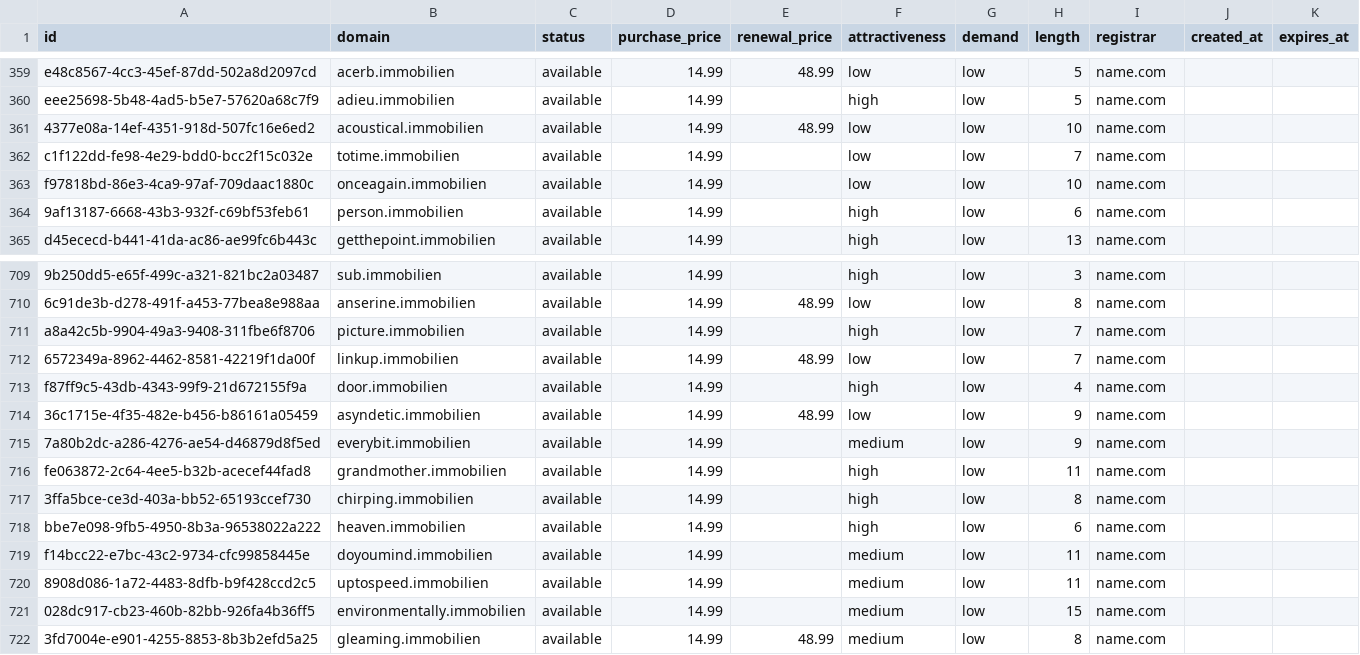
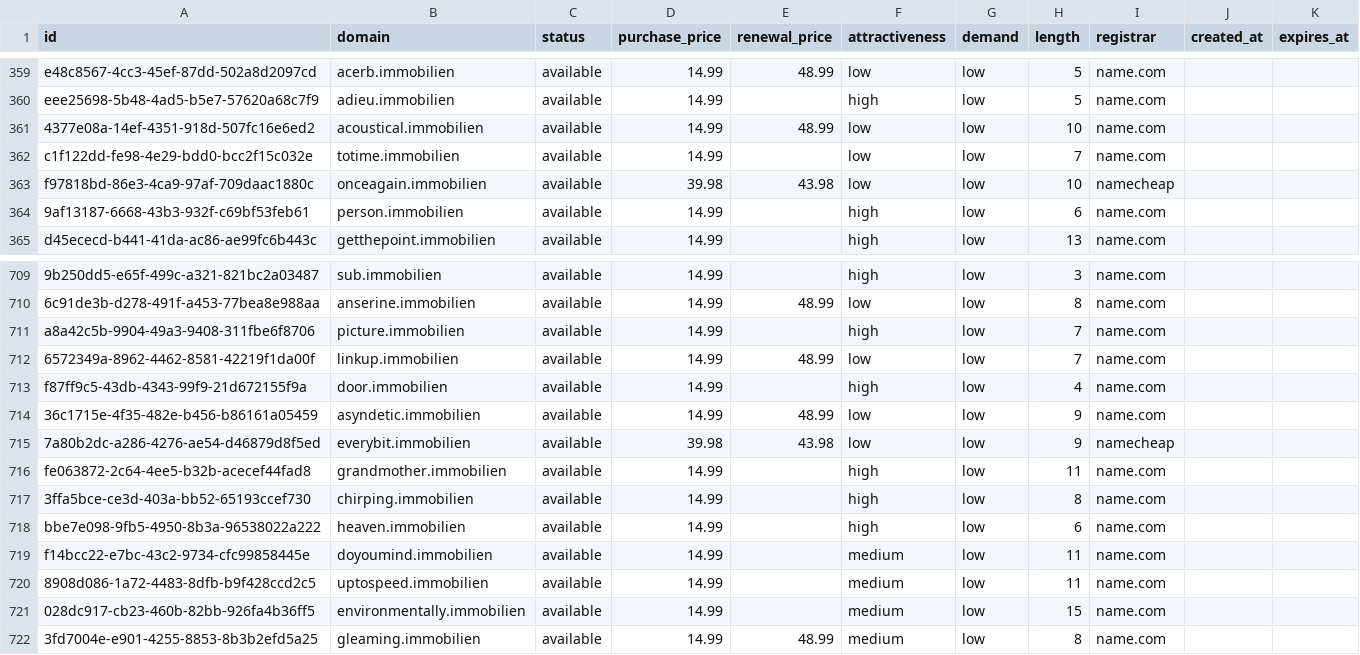
Before and after one commit to UniqueDomains/immobilien-oneword-domains, a CSV file: immobilien.csv, drawn as a sheet; only a part is shown, gaps mark what is left out.

Commit message:
Domains update

```diff
--- a/immobilien.csv
+++ b/immobilien.csv
@@ -362,3 +362,3 @@ eee25698-5b48-4ad5-b5e7-57620a68c7f9,adieu.immobilien,available,14.99,,high,low,
 c1f122dd-fe98-4e29-bdd0-bcc2f15c032e,totime.immobilien,available,14.99,,low,low,7,name.com,,
-f97818bd-86e3-4ca9-97af-709daac1880c,onceagain.immobilien,available,14.99,,low,low,10,name.com,,
+f97818bd-86e3-4ca9-97af-709daac1880c,onceagain.immobilien,available,39.98,43.98,low,low,10,namecheap,,
 9af13187-6668-43b3-932f-c69bf53feb61,person.immobilien,available,14.99,,high,low,6,name.com,,
@@ -714,3 +714,3 @@ f87ff9c5-43db-4343-99f9-21d672155f9a,door.immobilien,available,14.99,,high,low,4
 36c1715e-4f35-482e-b456-b86161a05459,asyndetic.immobilien,available,14.99,48.99,low,low,9,name.com,,
-7a80b2dc-a286-4276-ae54-d46879d8f5ed,everybit.immobilien,available,14.99,,medium,low,9,name.com,,
+7a80b2dc-a286-4276-ae54-d46879d8f5ed,everybit.immobilien,available,39.98,43.98,low,low,9,namecheap,,
 fe063872-2c64-4ee5-b32b-acecef44fad8,grandmother.immobilien,available,14.99,,high,low,11,name.com,,
```
Also changed, not shown: 4 other files.
